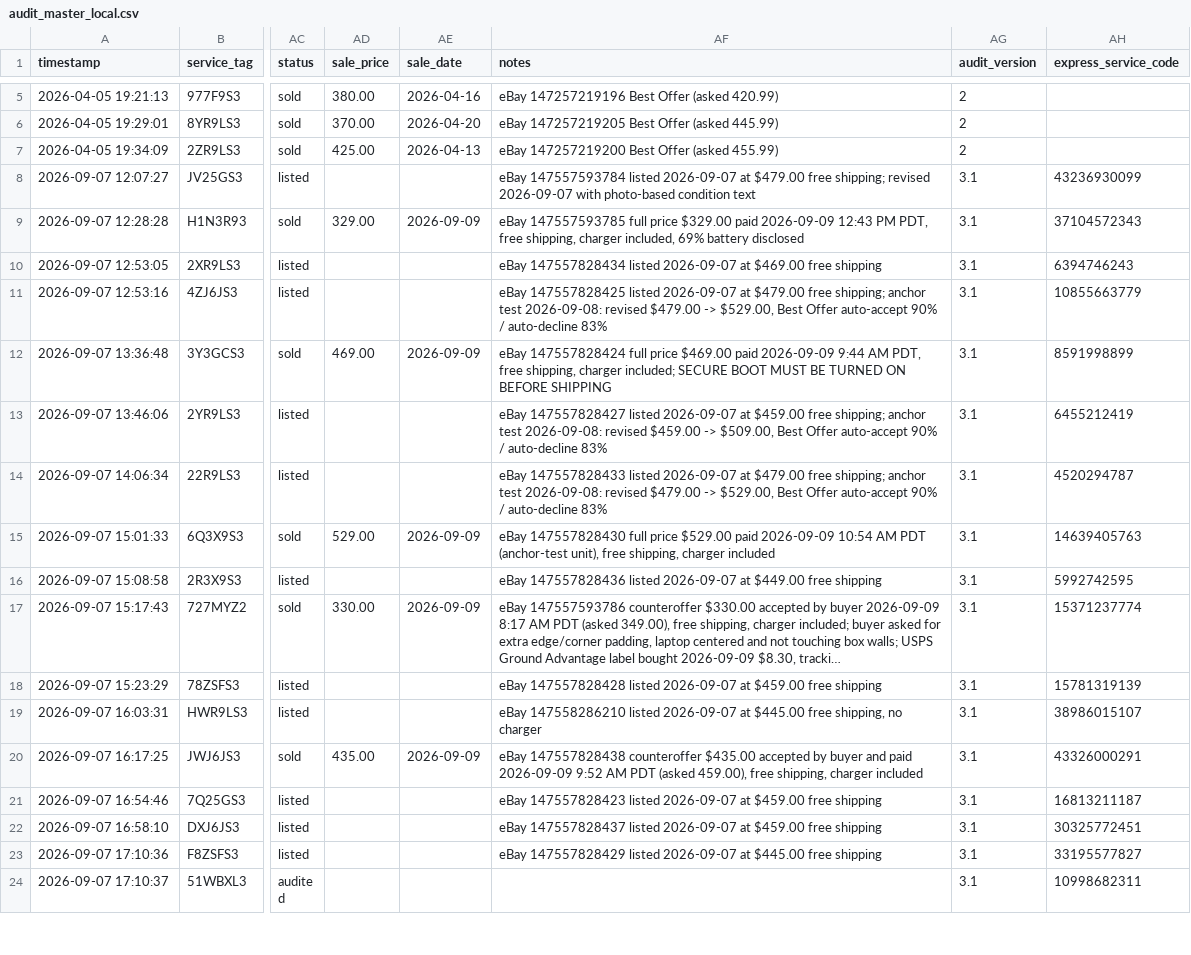
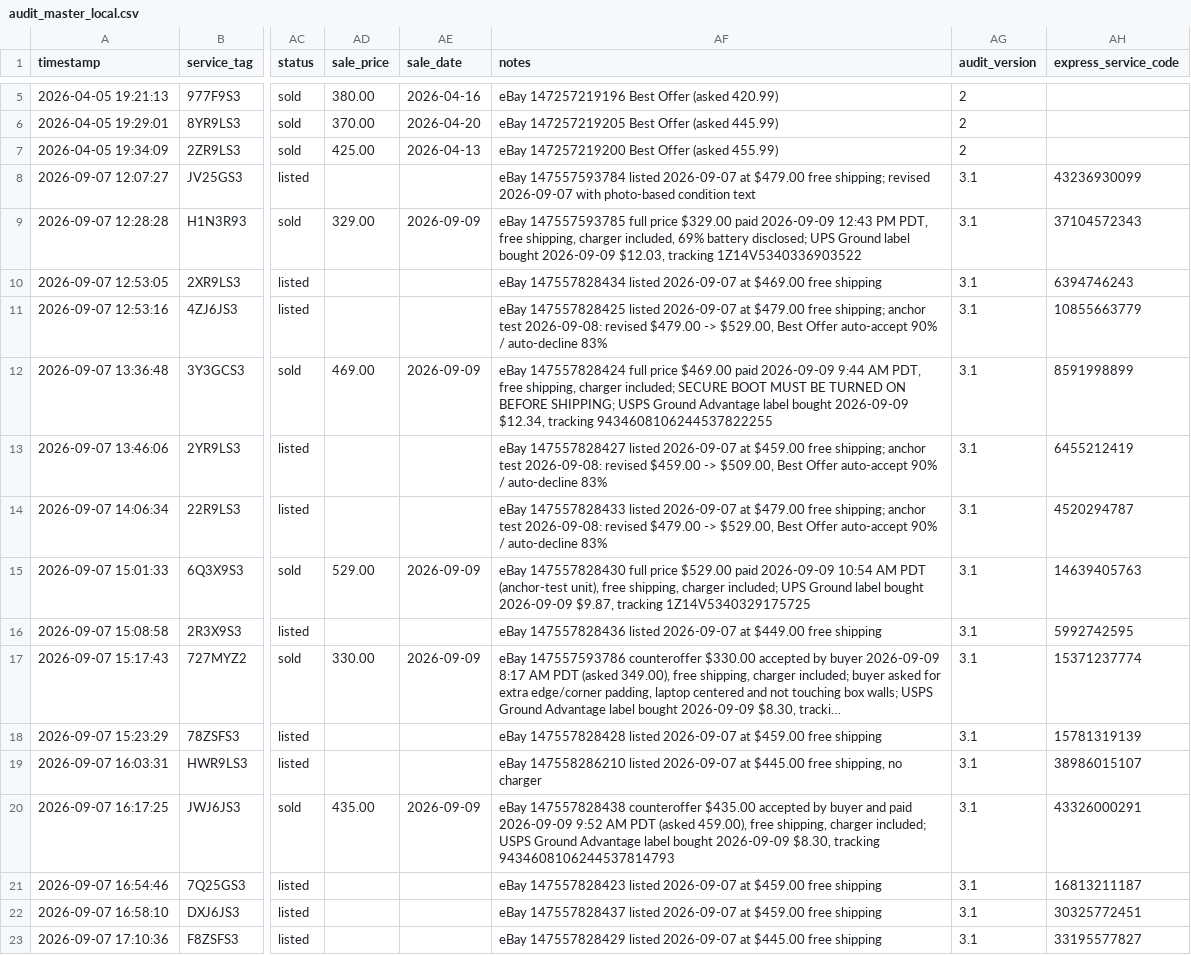
Before and after one commit to fsoriano-sauce/laptop-diagnostic-n-reset, a CSV file: auditor/audit_master_local.csv, drawn as a sheet; only a part is shown, gaps mark what is left out; the shorter side is filled out with more unchanged rows; long unchanged cells end in …; the diff names each change by its address in the sheet, - before the commit and + after, or states it on an @@ line.

```diff
--- a/auditor/audit_master_local.csv
+++ b/auditor/audit_master_local.csv
-AF9 (notes): …69% battery disclosed
+AF9 (notes): …69% battery disclosed; UPS Ground label bought 2026-09-09 $12.03, tracking 1Z14V5340336903522
-AF12 (notes): …ON BEFORE SHIPPING
+AF12 (notes): …ON BEFORE SHIPPING; USPS Ground Advantage label bought 2026-09-09 $12.34, tracking 9434608106244537822255
-AF15 (notes): …shipping, charger included
+AF15 (notes): …shipping, charger included; UPS Ground label bought 2026-09-09 $9.87, tracking 1Z14V5340329175725
-AF20 (notes): …shipping, charger included
+AF20 (notes): …shipping, charger included; USPS Ground Advantage label bought 2026-09-09 $8.30, tracking 9434608106244537814793
```
Also changed, not shown: auditor/inventory.csv.
